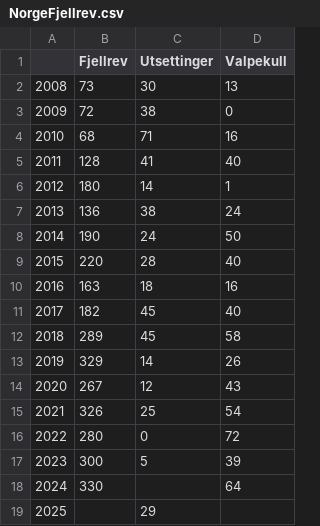
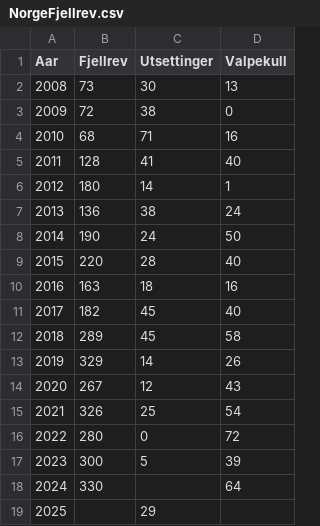
Before and after one commit to passelig/python, a CSV file: NorgeFjellrev.csv, drawn as a sheet; the diff names each change by its address in the sheet, - before the commit and + after, or states it on an @@ line.

Commit message:
Update NorgeFjellrev.csv

```diff
--- a/NorgeFjellrev.csv
+++ b/NorgeFjellrev.csv
-A1: (empty)
+A1: Aar
```
